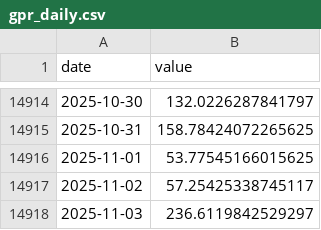
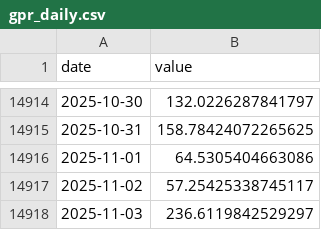
Before and after one commit to cherubis84-png/etf-timing, a CSV file: data/cache/gpr_daily.csv, drawn as a sheet; only a part is shown, gaps mark what is left out; the diff covers the shown part only.

```diff
--- a/data/cache/gpr_daily.csv
+++ b/data/cache/gpr_daily.csv
@@ -14915,3 +14915,3 @@ date,value
 2025-10-31,158.78424072265625
-2025-11-01,53.77545166015625
+2025-11-01,64.5305404663086
 2025-11-02,57.25425338745117
```
Also changed, not shown: 7 added rows and 15 edited cells elsewhere in this file, data/cache/px_EEM.csv, data/cache/px_QQQ.csv, 52 other files.
